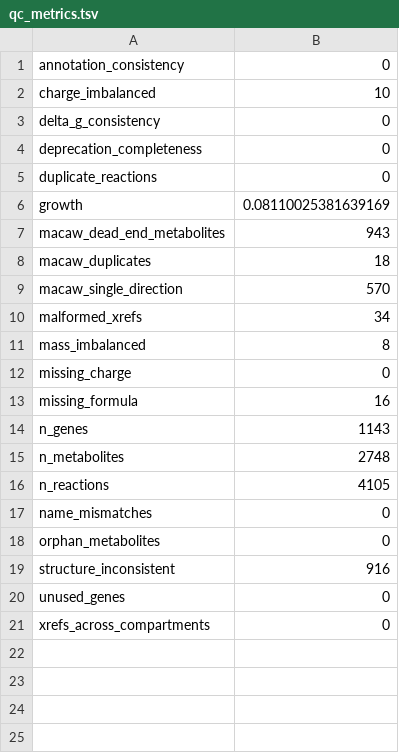
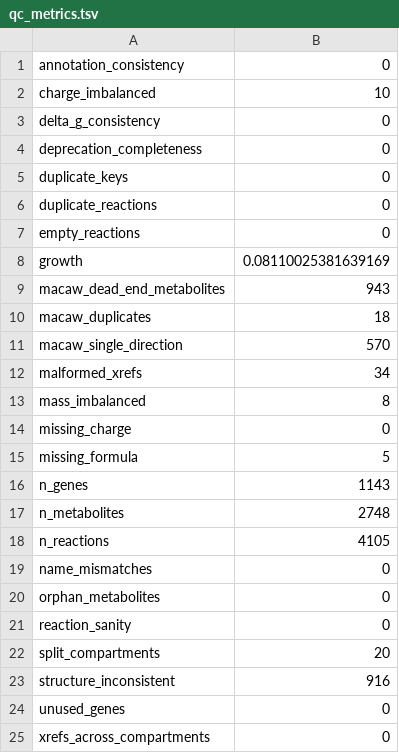
Before and after one commit to SysBioChalmers/yeast-GEM, a TSV file: data/testResults/qc_metrics.tsv, drawn as a sheet.

Commit message:
ci: Model QC comment, committed results and checks as in Human-GEM (#429)
### Main improvements in this PR:
- `model-qc.yml`: pull requests stacked on another branch were not
checked, because the trigger listed `main` and `develop` as bases. It
now runs for every base and compares with that base. The comment appears
when the run starts, and the report job starts from the current tip of
the branch before it commits the results.
- `build_qc_report.py`: the comment has one row per section and three
lists (regressions, improvements, pre-existing findings). The full
tables are committed as `data/testResults/model_qc_summary.md`.
- `pipeline.py`: GitHub API calls are retried after a transient error.
`stamp` writes the number of the pull request that last updated each
group of results into the table in `data/testResults/README.md`. `gate`
applies the new gates.
- `model_checks.py`: duplicate keys in the model file and reactions
without metabolites (gates), bound and gene rule issues and reactions
split across compartments (reports).
- `model_file_checks.py`: YAML lint, YAML round-trip and SBML round-trip
are recorded in `qc_status.tsv` and are gates.
- `pr-command.yml`, `memote-full.yml`: `/run memote` runs the full
MEMOTE suite and updates the comment.
- `python.yml`: also runs for pull requests of any base.

The reaction direction check against thermodynamics is left out; see
#428.

**I hereby confirm that I have:**
- [X] Selected `develop` as a target branch

```diff
--- a/data/testResults/qc_metrics.tsv
+++ b/data/testResults/qc_metrics.tsv
@@ -4,3 +4,5 @@ delta_g_consistency	0
 deprecation_completeness	0
+duplicate_keys	0
 duplicate_reactions	0
+empty_reactions	0
 growth	0.08110025381639169
@@ -12,3 +14,3 @@ mass_imbalanced	8
 missing_charge	0
-missing_formula	16
+missing_formula	5
 n_genes	1143
@@ -18,2 +20,4 @@ name_mismatches	0
 orphan_metabolites	0
+reaction_sanity	0
+split_compartments	20
 structure_inconsistent	916
```
Also changed, not shown: 18 other files.
